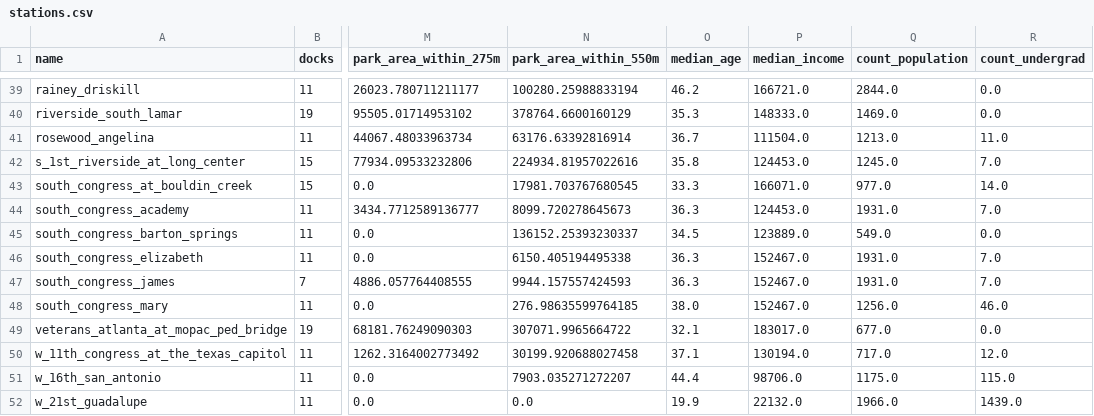
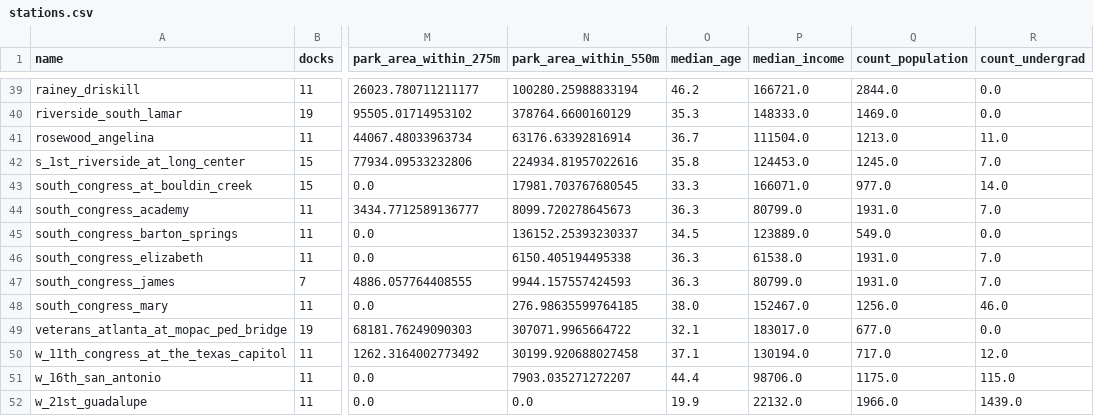
Before and after one commit to kc4stillo/bikeshare_analysis, a CSV file: data/c_demographics/clean/stations.csv, drawn as a sheet; only a part is shown, gaps mark what is left out; the diff names each change by its address in the sheet, - before the commit and + after, or states it on an @@ line.

```diff
--- a/data/c_demographics/clean/stations.csv
+++ b/data/c_demographics/clean/stations.csv
-P44 (median_income): 124453.0
+P44 (median_income): 80799.0
-P46 (median_income): 152467.0
+P46 (median_income): 61538.0
-P47 (median_income): 152467.0
+P47 (median_income): 80799.0
```
Also changed, not shown: data/d_ut_shapes/clean/stations.csv, 16 other files.
